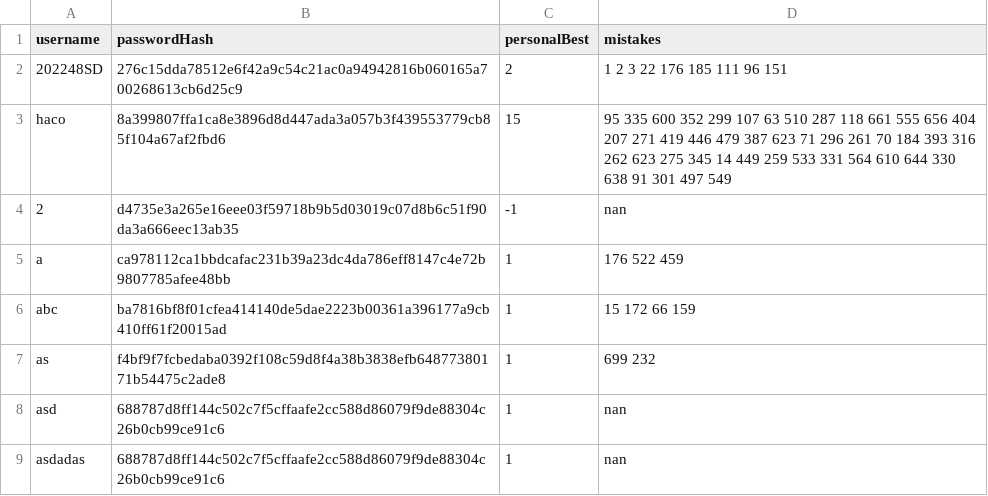
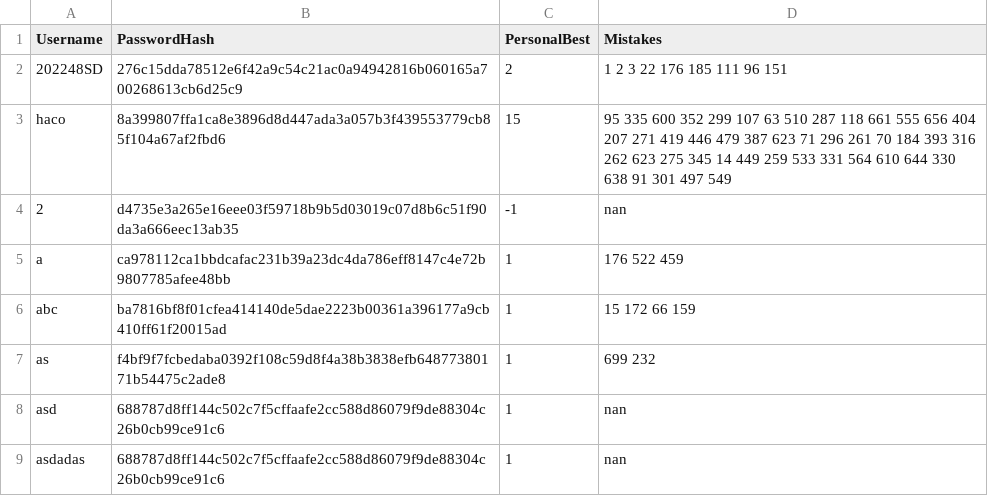
Before and after one commit to 202248SD/AS-Level-Capstone-Project, a TSV file: Keyword Question maker/users.tsv, drawn as a sheet.

Commit message:
Update users.tsv

```diff
--- a/Keyword Question maker/users.tsv
+++ b/Keyword Question maker/users.tsv
@@ -1,2 +1,2 @@
-username	passwordHash	personalBest	mistakes
+Username	PasswordHash	PersonalBest	Mistakes
 202248SD	276c15dda78512e6f42a9c54c21ac0a94942816b060165a700268613cb6d25c9	2	1 2 3 22 176 185 111 96 151
```
